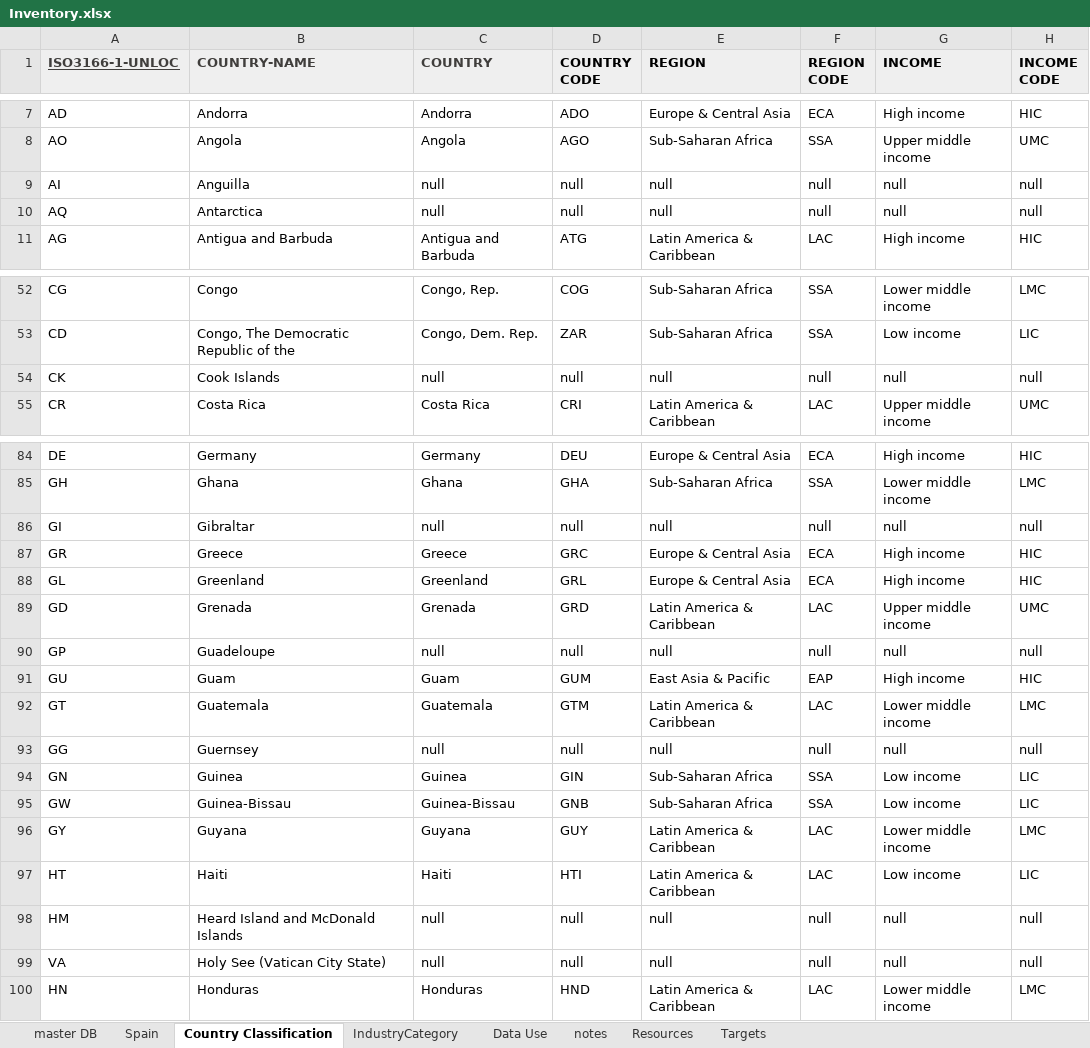
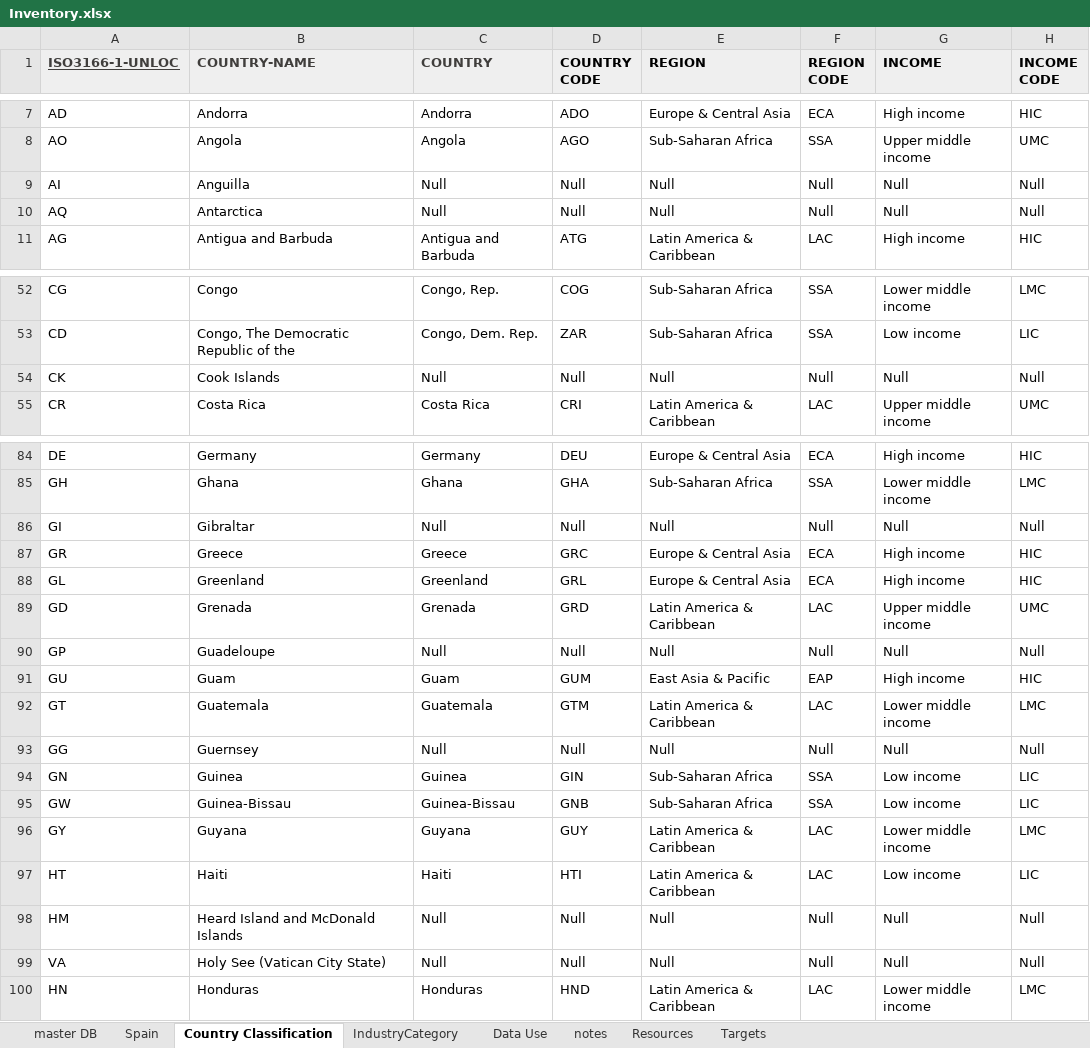
Before and after one commit to GovReady/odesurvey, an Excel workbook: scripts/data-etl/Inventory.xlsx, sheet Country Classification, drawn as a sheet; only a part is shown, gaps mark what is left out; values as stored, in another font and other column widths than the file's, no borders; charts and pictures not drawn; the diff covers the shown part only; the diff names each change by its address in the sheet, - before the commit and + after, or states it on an @@ line.

```diff
--- a/scripts/data-etl/Inventory.xlsx (sheet Country Classification)
+++ b/scripts/data-etl/Inventory.xlsx (sheet Country Classification)
-C9:C10 (COUNTRY): null
+C9:C10 (COUNTRY): Null
-D9:D10 (COUNTRY CODE): null
+D9:D10 (COUNTRY CODE): Null
-E9:E10 (REGION): null
+E9:E10 (REGION): Null
-F9:F10 (REGION CODE): null
+F9:F10 (REGION CODE): Null
-G9:G10 (INCOME): null
+G9:G10 (INCOME): Null
-H9:H10 (INCOME CODE): null
+H9:H10 (INCOME CODE): Null
-C54 (COUNTRY): null
+C54 (COUNTRY): Null
-D54 (COUNTRY CODE): null
+D54 (COUNTRY CODE): Null
-E54 (REGION): null
+E54 (REGION): Null
-F54 (REGION CODE): null
+F54 (REGION CODE): Null
-G54 (INCOME): null
+G54 (INCOME): Null
-H54 (INCOME CODE): null
+H54 (INCOME CODE): Null
-C86 (COUNTRY): null
+C86 (COUNTRY): Null
-D86 (COUNTRY CODE): null
+D86 (COUNTRY CODE): Null
-E86 (REGION): null
+E86 (REGION): Null
-F86 (REGION CODE): null
+F86 (REGION CODE): Null
-G86 (INCOME): null
+G86 (INCOME): Null
-H86 (INCOME CODE): null
+H86 (INCOME CODE): Null
-C90 (COUNTRY): null
+C90 (COUNTRY): Null
-D90 (COUNTRY CODE): null
+D90 (COUNTRY CODE): Null
-E90 (REGION): null
+E90 (REGION): Null
-F90 (REGION CODE): null
+F90 (REGION CODE): Null
-G90 (INCOME): null
+G90 (INCOME): Null
-H90 (INCOME CODE): null
+H90 (INCOME CODE): Null
-C93 (COUNTRY): null
+C93 (COUNTRY): Null
-D93 (COUNTRY CODE): null
+D93 (COUNTRY CODE): Null
-E93 (REGION): null
+E93 (REGION): Null
-F93 (REGION CODE): null
+F93 (REGION CODE): Null
-G93 (INCOME): null
+G93 (INCOME): Null
-H93 (INCOME CODE): null
+H93 (INCOME CODE): Null
-C98:C99 (COUNTRY): null
+C98:C99 (COUNTRY): Null
-D98:D99 (COUNTRY CODE): null
+D98:D99 (COUNTRY CODE): Null
-E98:E99 (REGION): null
+E98:E99 (REGION): Null
-F98:F99 (REGION CODE): null
+F98:F99 (REGION CODE): Null
-G98:G99 (INCOME): null
+G98:G99 (INCOME): Null
-H98:H99 (INCOME CODE): null
+H98:H99 (INCOME CODE): Null
```
Also changed, not shown: 199 edited cells elsewhere in this sheet, sheet master DB, sheet Spain, sheet Data Use, sheet notes, sheet Targets, sheet IndustryCategory, formulas that keep their value, hidden cells, charts or pictures, 3 other files.
